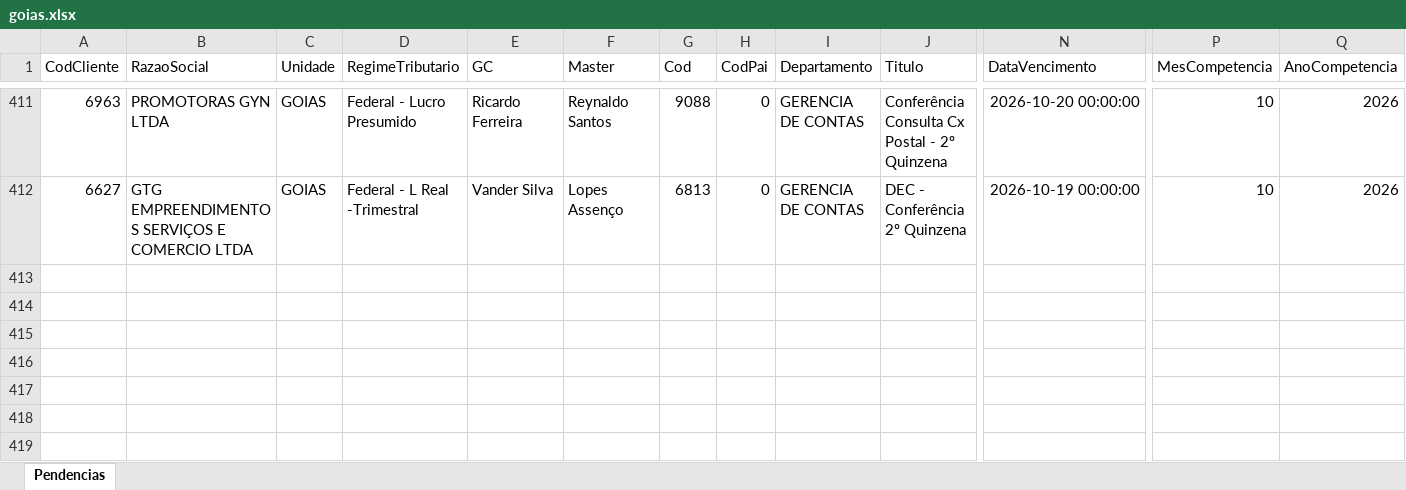
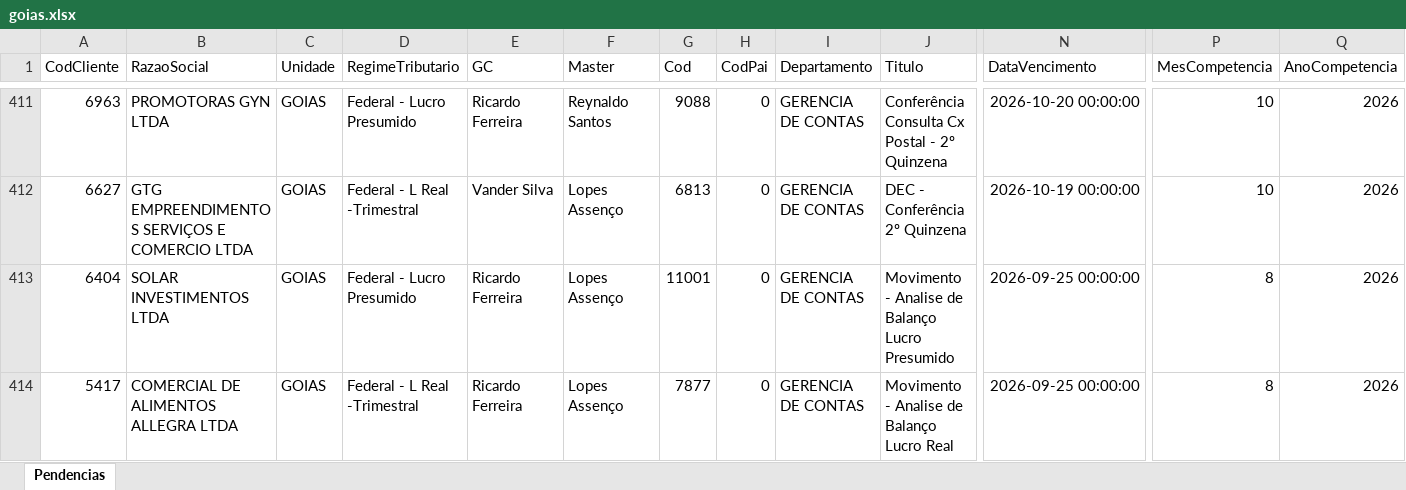
Before and after one commit to Controladoria-MG/Tarefas-baixadas, an Excel workbook: data/base/goias.xlsx, sheet Pendencias, drawn as a sheet; only a part is shown, gaps mark what is left out; values as stored, in another font and other column widths than the file's, no borders; rows hold the shown columns only; the diff names each change by its address in the sheet, - before the commit and + after, or states it on an @@ line.

```diff
--- a/data/base/goias.xlsx (sheet Pendencias)
+++ b/data/base/goias.xlsx (sheet Pendencias)
+row 413: 6404 | SOLAR INVESTIMENTOS LTDA | GOIAS | Federal - Lucro Presumido | Ricardo Ferreira | Lopes Assenço | 11001 | 0 | GERENCIA DE CONTAS | Movimento - Analise de Balanço Lucro Presumido | 2026-09-25 00:00:00 | 8 | 2026
+row 414: 5417 | COMERCIAL DE ALIMENTOS ALLEGRA LTDA | GOIAS | Federal - L Real -Trimestral | Ricardo Ferreira | Lopes Assenço | 7877 | 0 | GERENCIA DE CONTAS | Movimento - Analise de Balanço Lucro Real | 2026-09-25 00:00:00 | 8 | 2026
```
Also changed, not shown: data/base/santos.xlsx, 5 other files.
